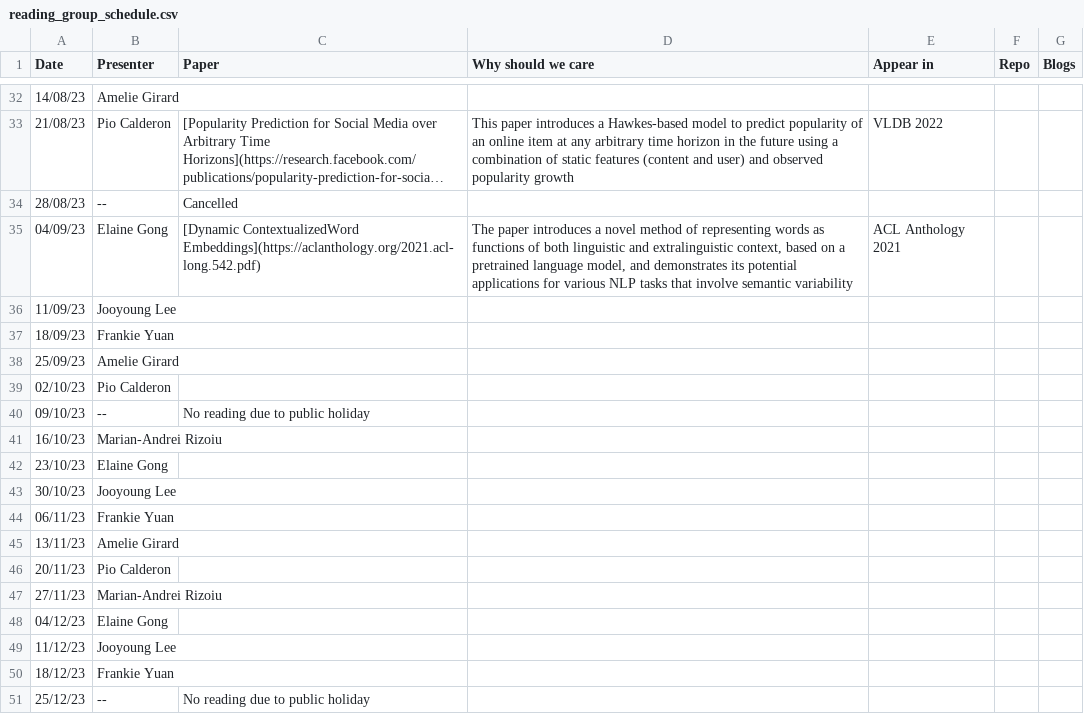
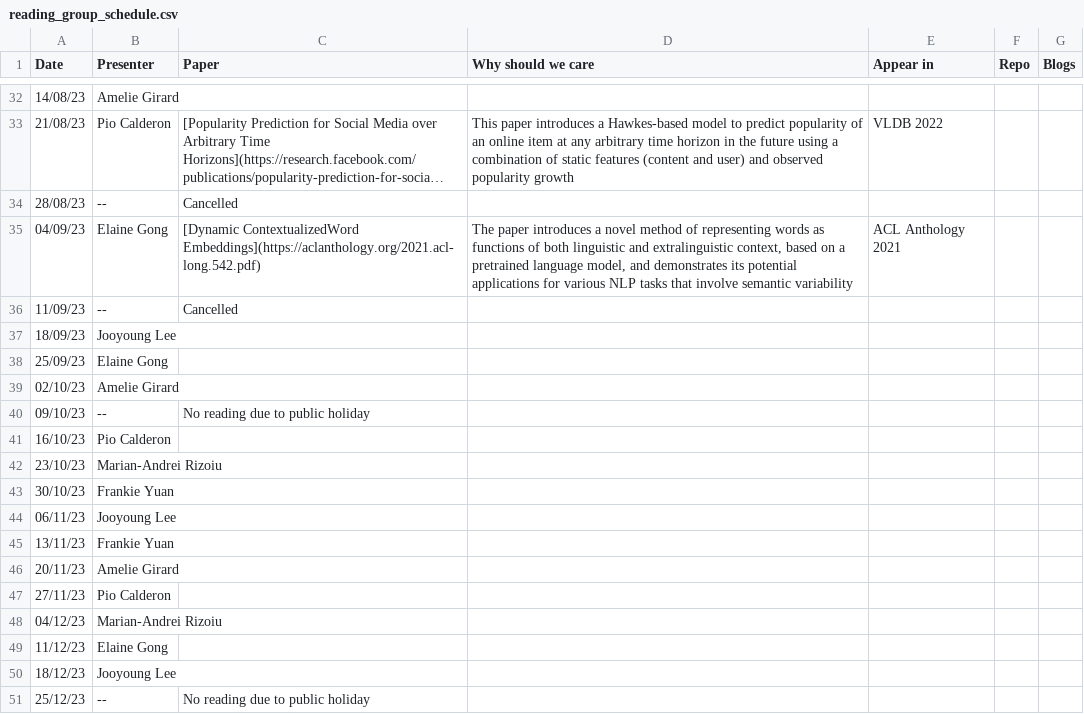
Before and after one commit to leagueofscholars/behavioral-ds.github.io, a CSV file: content/reading/reading_group_schedule.csv, drawn as a sheet; only a part is shown, gaps mark what is left out; long unchanged cells end in ….

Commit message:
updated reading group schedule, swapped frankie elaine spot.

```diff
--- a/content/reading/reading_group_schedule.csv
+++ b/content/reading/reading_group_schedule.csv
@@ -35,17 +35,17 @@ Date,Presenter,Paper,Why should we care,Appear in,Repo,Blogs
 04/09/23,Elaine Gong,[Dynamic ContextualizedWord Embeddings](https://aclanthology.org/2021.acl-long.542.pdf),"The paper introduces a novel method of representing words as functions of both linguistic and extralinguistic context, based on a pretrained language model, and demonstrates its potential applications for various NLP tasks that involve semantic variability",ACL Anthology 2021,,
-11/09/23,Jooyoung Lee,,,,,
-18/09/23,Frankie Yuan,,,,,
-25/09/23,Amelie Girard,,,,,
-02/10/23,Pio Calderon,,,,,
+11/09/23,--,Cancelled,,,,
+18/09/23,Jooyoung Lee,,,,,
+25/09/23,Elaine Gong,,,,,
+02/10/23,Amelie Girard,,,,,
 09/10/23,--,No reading due to public holiday,,,,
-16/10/23,Marian-Andrei Rizoiu,,,,,
-23/10/23,Elaine Gong,,,,,
-30/10/23,Jooyoung Lee,,,,,
-06/11/23,Frankie Yuan,,,,,
-13/11/23,Amelie Girard,,,,,
-20/11/23,Pio Calderon,,,,,
-27/11/23,Marian-Andrei Rizoiu,,,,,
-04/12/23,Elaine Gong,,,,,
-11/12/23,Jooyoung Lee,,,,,
-18/12/23,Frankie Yuan,,,,,
+16/10/23,Pio Calderon,,,,,
+23/10/23,Marian-Andrei Rizoiu,,,,,
+30/10/23,Frankie Yuan,,,,,
+06/11/23,Jooyoung Lee,,,,,
+13/11/23,Frankie Yuan,,,,,
+20/11/23,Amelie Girard,,,,,
+27/11/23,Pio Calderon,,,,,
+04/12/23,Marian-Andrei Rizoiu,,,,,
+11/12/23,Elaine Gong,,,,,
+18/12/23,Jooyoung Lee,,,,,
 25/12/23,--,No reading due to public holiday,,,,
```
